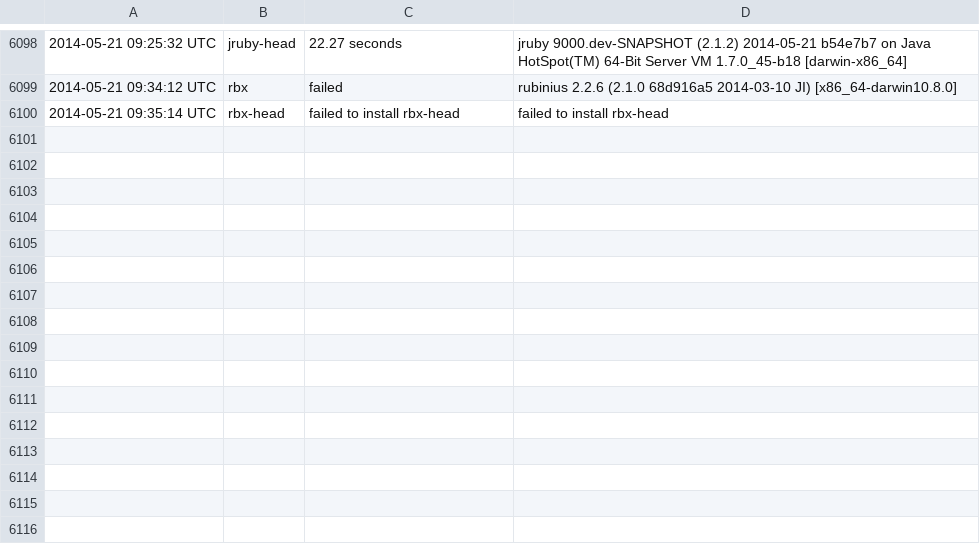
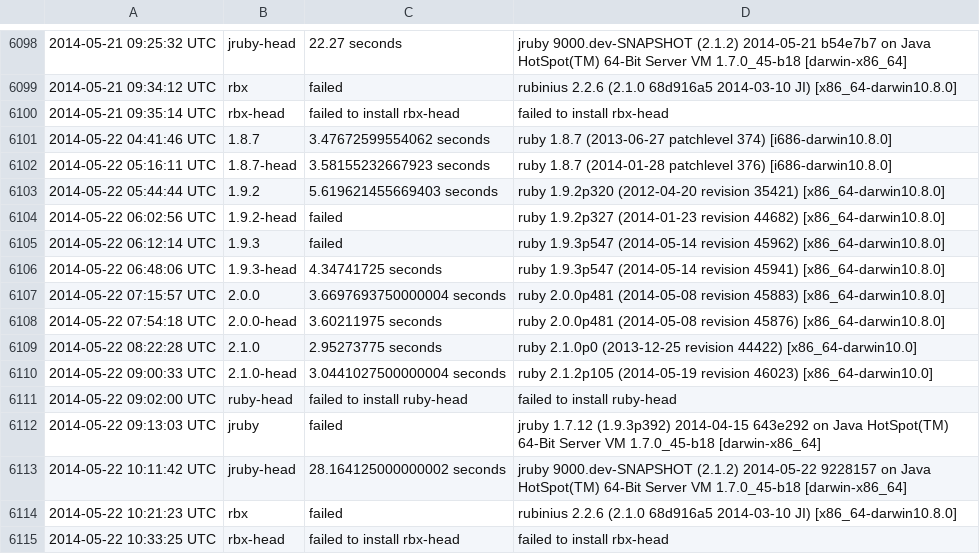
Before and after one commit to brianhempel/isrubyfastyet, a TSV file: results/rails_startup_time_results.tsv, drawn as a sheet; only a part is shown, gaps mark what is left out.

```diff
--- a/results/rails_startup_time_results.tsv
+++ b/results/rails_startup_time_results.tsv
@@ -6100 +6100,16 @@
 2014-05-21 09:35:14 UTC	rbx-head	failed to install rbx-head	failed to install rbx-head
+2014-05-22 04:41:46 UTC	1.8.7	3.47672599554062 seconds	ruby 1.8.7 (2013-06-27 patchlevel 374) [i686-darwin10.8.0]
+2014-05-22 05:16:11 UTC	1.8.7-head	3.58155232667923 seconds	ruby 1.8.7 (2014-01-28 patchlevel 376) [i686-darwin10.8.0]
+2014-05-22 05:44:44 UTC	1.9.2	5.619621455669403 seconds	ruby 1.9.2p320 (2012-04-20 revision 35421) [x86_64-darwin10.8.0]
+2014-05-22 06:02:56 UTC	1.9.2-head	failed	ruby 1.9.2p327 (2014-01-23 revision 44682) [x86_64-darwin10.8.0]
+2014-05-22 06:12:14 UTC	1.9.3	failed	ruby 1.9.3p547 (2014-05-14 revision 45962) [x86_64-darwin10.8.0]
+2014-05-22 06:48:06 UTC	1.9.3-head	4.34741725 seconds	ruby 1.9.3p547 (2014-05-14 revision 45941) [x86_64-darwin10.8.0]
+2014-05-22 07:15:57 UTC	2.0.0	3.6697693750000004 seconds	ruby 2.0.0p481 (2014-05-08 revision 45883) [x86_64-darwin10.8.0]
+2014-05-22 07:54:18 UTC	2.0.0-head	3.60211975 seconds	ruby 2.0.0p481 (2014-05-08 revision 45876) [x86_64-darwin10.8.0]
+2014-05-22 08:22:28 UTC	2.1.0	2.95273775 seconds	ruby 2.1.0p0 (2013-12-25 revision 44422) [x86_64-darwin10.0]
+2014-05-22 09:00:33 UTC	2.1.0-head	3.0441027500000004 seconds	ruby 2.1.2p105 (2014-05-19 revision 46023) [x86_64-darwin10.0]
+2014-05-22 09:02:00 UTC	ruby-head	failed to install ruby-head	failed to install ruby-head
+2014-05-22 09:13:03 UTC	jruby	failed	jruby 1.7.12 (1.9.3p392) 2014-04-15 643e292 on Java HotSpot(TM) 64-Bit Server VM 1.7.0_45-b18 [darwin-x86_64]
+2014-05-22 10:11:42 UTC	jruby-head	28.164125000000002 seconds	jruby 9000.dev-SNAPSHOT (2.1.2) 2014-05-22 9228157 on Java HotSpot(TM) 64-Bit Server VM 1.7.0_45-b18 [darwin-x86_64]
+2014-05-22 10:21:23 UTC	rbx	failed	rubinius 2.2.6 (2.1.0 68d916a5 2014-03-10 JI) [x86_64-darwin10.8.0]
+2014-05-22 10:33:25 UTC	rbx-head	failed to install rbx-head	failed to install rbx-head
```
Also changed, not shown: results/rails_memory_usage_results.tsv, results/rails_requests_per_second_results.tsv, 1 other file.
